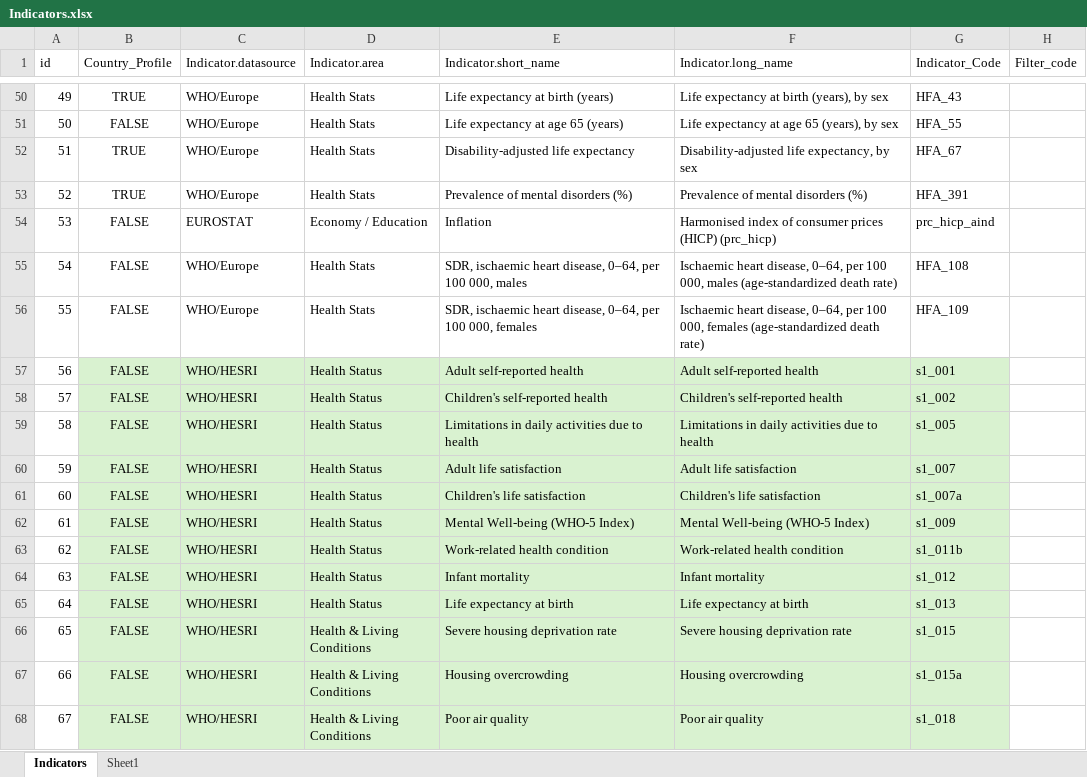
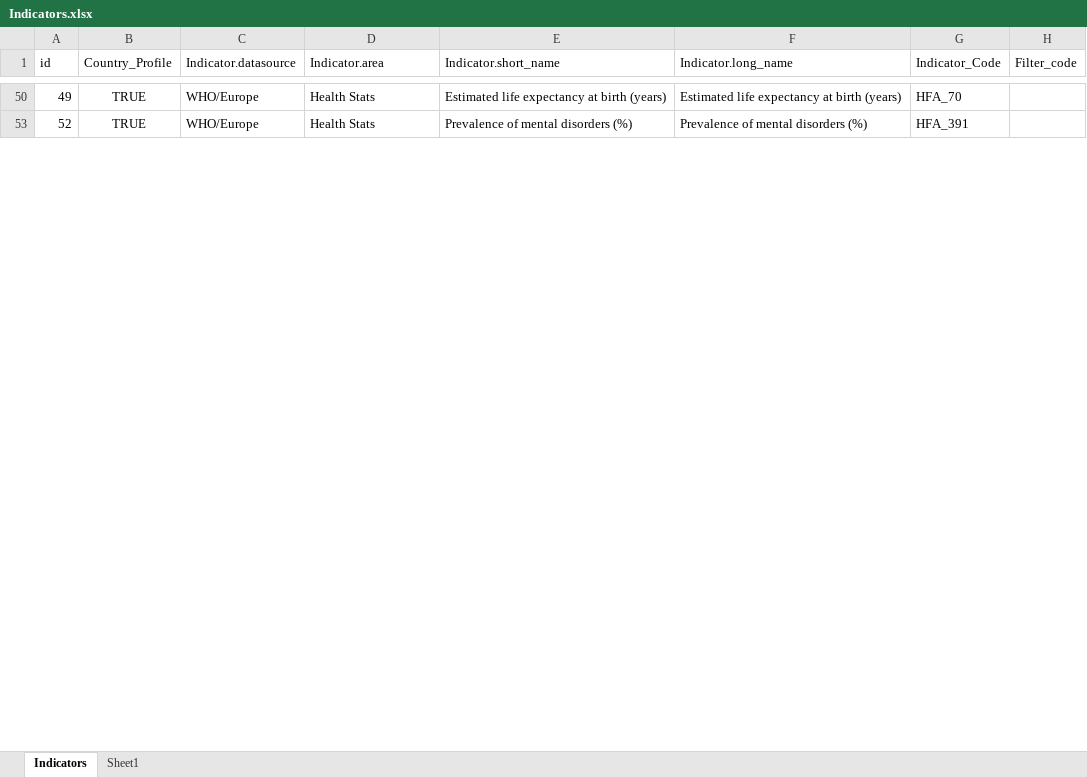
Before and after one commit to bertolaa/wellbeing_indicators, an Excel workbook: data/Indicators.xlsx, sheet Indicators, drawn as a sheet; only a part is shown, gaps mark what is left out; values as stored, in another font and other column widths than the file's, no borders; conditional formats not drawn; the diff covers the shown part only; the diff names each change by its address in the sheet, - before the commit and + after, or states it on an @@ line.

```diff
--- a/data/Indicators.xlsx (sheet Indicators)
+++ b/data/Indicators.xlsx (sheet Indicators)
-E50 (Indicator.short_name): Life expectancy at birth (years)
+E50 (Indicator.short_name): Estimated life expectancy at birth (years)
-F50 (Indicator.long_name): Life expectancy at birth (years), by sex
+F50 (Indicator.long_name): Estimated life expectancy at birth (years)
-G50 (Indicator_Code): HFA_43
+G50 (Indicator_Code): HFA_70
@@ row 51 hidden: 50 | FALSE | WHO/Europe | Health Stats | Life expectancy at age 65 (years) | Life expectancy at age 65 (years), by sex | HFA_55 @@
-row 52: 51 | TRUE | WHO/Europe | Health Stats | Disability-adjusted life expectancy | Disability-adjusted life expectancy, by sex | HFA_67
@@ row 54 hidden: 53 | FALSE | EUROSTAT | Economy / Education | Inflation | Harmonised index of consumer prices (HICP) (prc_hicp) | prc_hicp_aind @@
@@ row 55 hidden: 54 | FALSE | WHO/Europe | Health Stats | SDR, ischaemic heart disease, 0–64, per 100 000, males | Ischaemic heart disease, 0–64, per 100 000, males (age-standardized death rate) | HFA_108 @@
@@ row 56 hidden: 55 | FALSE | WHO/Europe | Health Stats | SDR, ischaemic heart disease, 0–64, per 100 000, females | Ischaemic heart disease, 0–64, per 100 000, females (age-standardized death rate) | HFA_109 @@
@@ row 57 hidden: 56 | FALSE | WHO/HESRI | Health Status | Adult self-reported health | Adult self-reported health | s1_001 @@
@@ row 58 hidden: 57 | FALSE | WHO/HESRI | Health Status | Children's self-reported health | Children's self-reported health | s1_002 @@
@@ row 59 hidden: 58 | FALSE | WHO/HESRI | Health Status | Limitations in daily activities due to health | Limitations in daily activities due to health | s1_005 @@
@@ row 60 hidden: 59 | FALSE | WHO/HESRI | Health Status | Adult life satisfaction | Adult life satisfaction | s1_007 @@
@@ row 61 hidden: 60 | FALSE | WHO/HESRI | Health Status | Children's life satisfaction | Children's life satisfaction | s1_007a @@
@@ row 62 hidden: 61 | FALSE | WHO/HESRI | Health Status | Mental Well-being (WHO-5 Index) | Mental Well-being (WHO-5 Index) | s1_009 @@
@@ row 63 hidden: 62 | FALSE | WHO/HESRI | Health Status | Work-related health condition | Work-related health condition | s1_011b @@
@@ row 64 hidden: 63 | FALSE | WHO/HESRI | Health Status | Infant mortality | Infant mortality | s1_012 @@
@@ row 65 hidden: 64 | FALSE | WHO/HESRI | Health Status | Life expectancy at birth | Life expectancy at birth | s1_013 @@
@@ row 66 hidden: 65 | FALSE | WHO/HESRI | Health & Living Conditions | Severe housing deprivation rate | Severe housing deprivation rate | s1_015 @@
@@ row 67 hidden: 66 | FALSE | WHO/HESRI | Health & Living Conditions | Housing overcrowding | Housing overcrowding | s1_015a @@
@@ row 68 hidden: 67 | FALSE | WHO/HESRI | Health & Living Conditions | Poor air quality | Poor air quality | s1_018 @@
```
Also changed, not shown: 1 removed row and 144 hidden or unhidden rows elsewhere in this sheet, sheet Sheet1, hidden cells.
